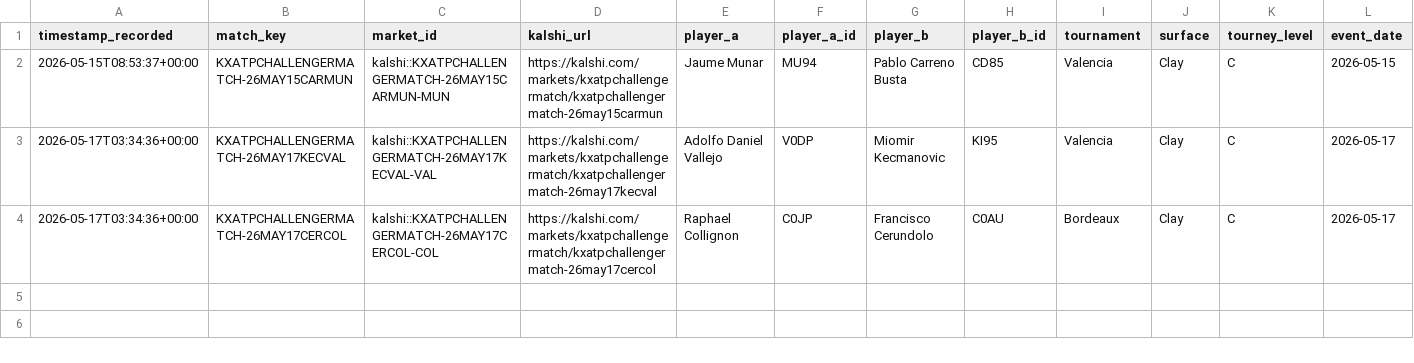
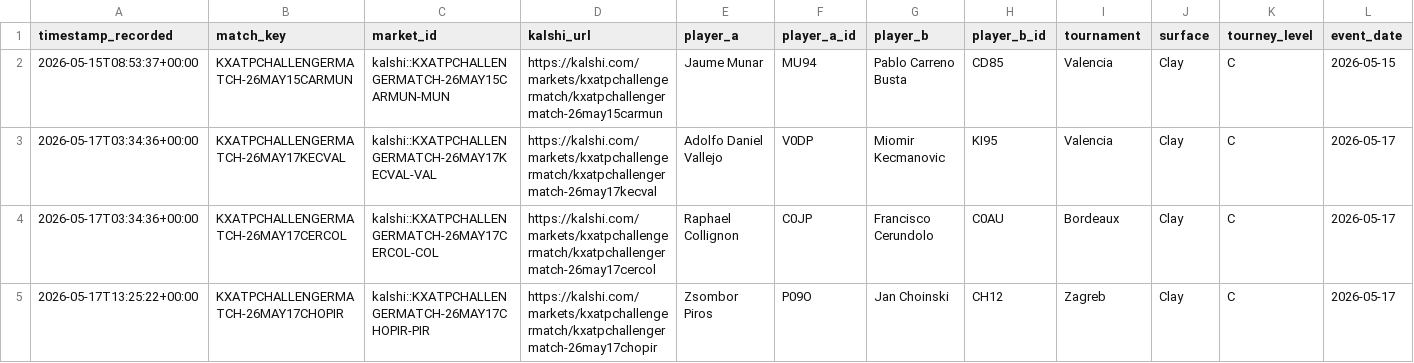
Before and after one commit to TKM6403/tennis-prediction-market, a CSV file: data/paper_trades/pending.csv, drawn as a sheet; only a part is shown; rows hold the shown columns only; the diff names each change by its address in the sheet, - before the commit and + after, or states it on an @@ line.

Commit message:
auto(paper-trader): 2026-05-17T13:26:33Z scan/settle

```diff
--- a/data/paper_trades/pending.csv
+++ b/data/paper_trades/pending.csv
+row 5: 2026-05-17T13:25:22+00:00 | KXATPCHALLENGERMATCH-26MAY17CHOPIR | kalshi::KXATPCHALLENGERMATCH-26MAY17CHOPIR-PIR | https://kalshi.com/markets/kxatpchallengermatch/kxatpchallengermatch-26may17chopir | Zsombor Piros | P09O | Jan Choinski | CH12 | Zagreb | Clay | C | 2026-05-17
```
Also changed, not shown: 4 other files.
